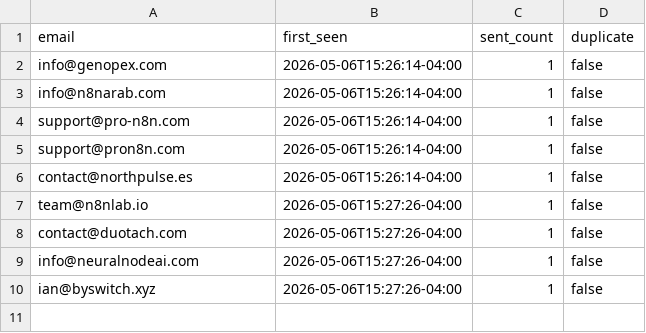
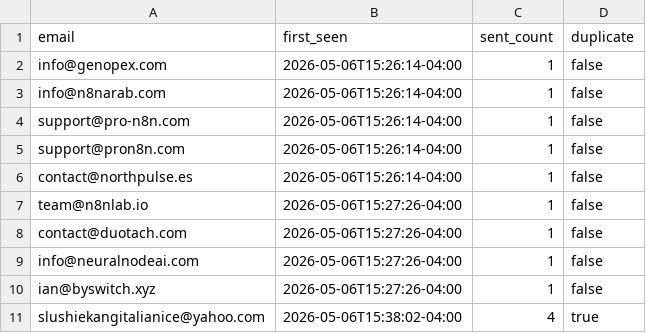
Before and after one commit to IgorGanapolsky/AI_SEO, a CSV file: sales/sent_lock.csv, drawn as a sheet.

```diff
--- a/sales/sent_lock.csv
+++ b/sales/sent_lock.csv
@@ -10 +10,2 @@ info@neuralnodeai.com,2026-05-06T15:27:26-04:00,1,false
 ian@byswitch.xyz,2026-05-06T15:27:26-04:00,1,false
+slushiekangitalianice@yahoo.com,2026-05-06T15:38:02-04:00,4,true
```
Also changed, not shown: sales/lead_tracker.csv, 6 other files.
